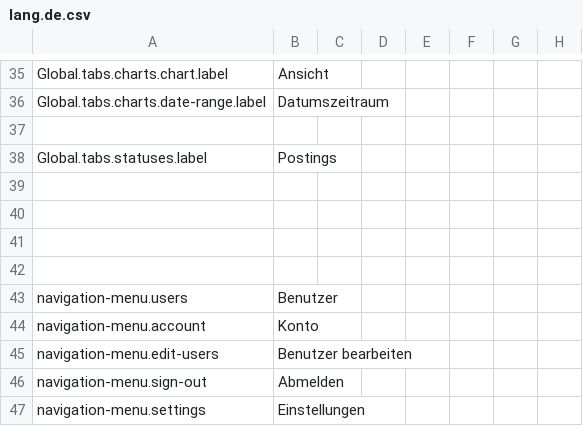
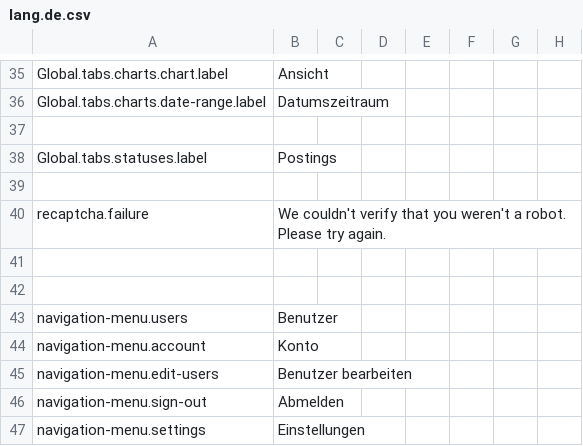
Before and after one commit to outlandishideas/social-monitor, a CSV file: languages/lang.de.csv, drawn as a sheet; only a part is shown, gaps mark what is left out.

Commit message:
added recaptcha to feedback form updated feedback form js to handle recaptcha response added new translation for message when recaptcha fails

```diff
--- a/languages/lang.de.csv
+++ b/languages/lang.de.csv
@@ -39,3 +39,3 @@ Global.tabs.statuses.label,Postings
 
-
+"recaptcha.failure","We couldn't verify that you weren't a robot. Please try again."
 
```
Also changed, not shown: languages/lang.en.csv, 8 other files.
